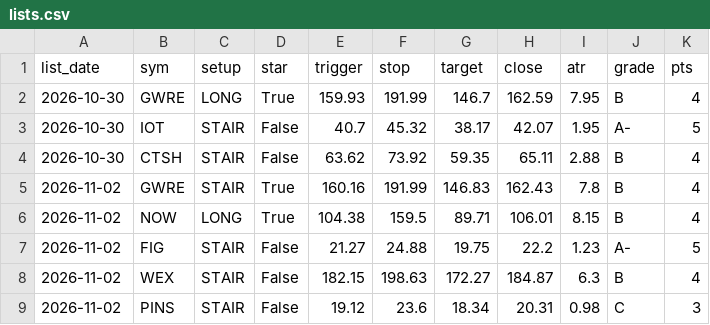
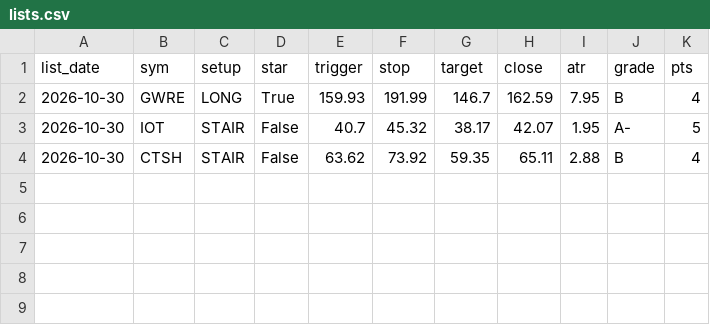
Before and after one commit to Raskull-ux/Tazmanian-Trader-Bot, a CSV file: results/watchlist/lists.csv, drawn as a sheet; the diff names each change by its address in the sheet, - before the commit and + after, or states it on an @@ line.

```diff
--- a/results/watchlist/lists.csv
+++ b/results/watchlist/lists.csv
-row 5: 2026-11-02 | GWRE | STAIR | True | 160.16 | 191.99 | 146.83 | 162.43 | 7.8 | B | 4
-row 6: 2026-11-02 | NOW | LONG | True | 104.38 | 159.5 | 89.71 | 106.01 | 8.15 | B | 4
-row 7: 2026-11-02 | FIG | STAIR | False | 21.27 | 24.88 | 19.75 | 22.2 | 1.23 | A- | 5
-row 8: 2026-11-02 | WEX | STAIR | False | 182.15 | 198.63 | 172.27 | 184.87 | 6.3 | B | 4
-row 9: 2026-11-02 | PINS | STAIR | False | 19.12 | 23.6 | 18.34 | 20.31 | 0.98 | C | 3
```
Also changed, not shown: 1 other file.
